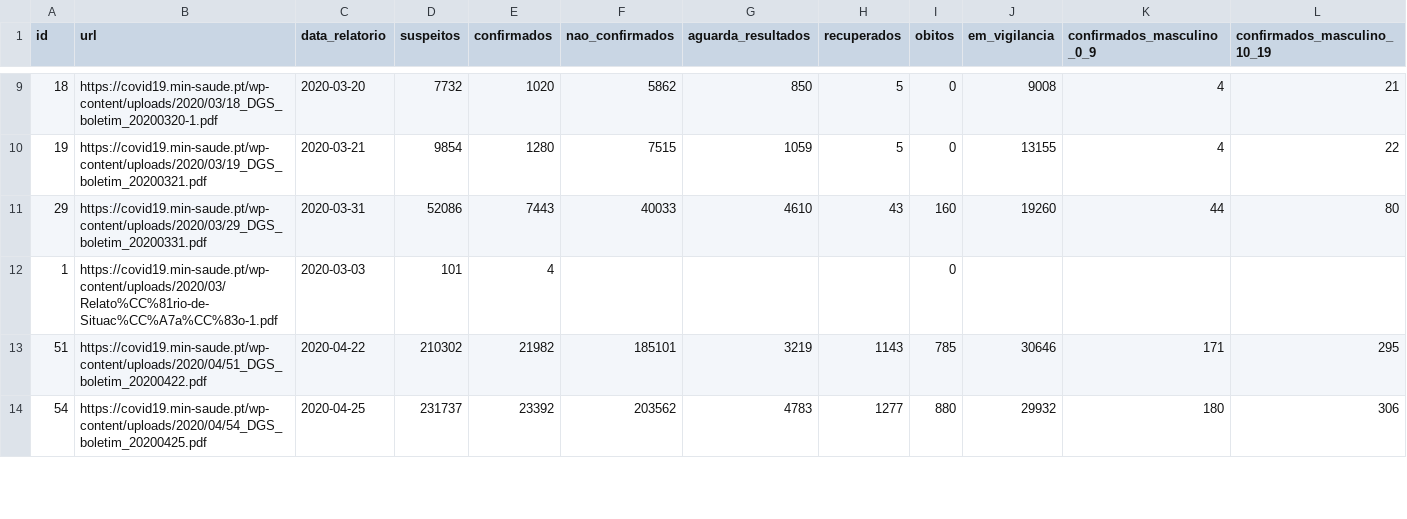
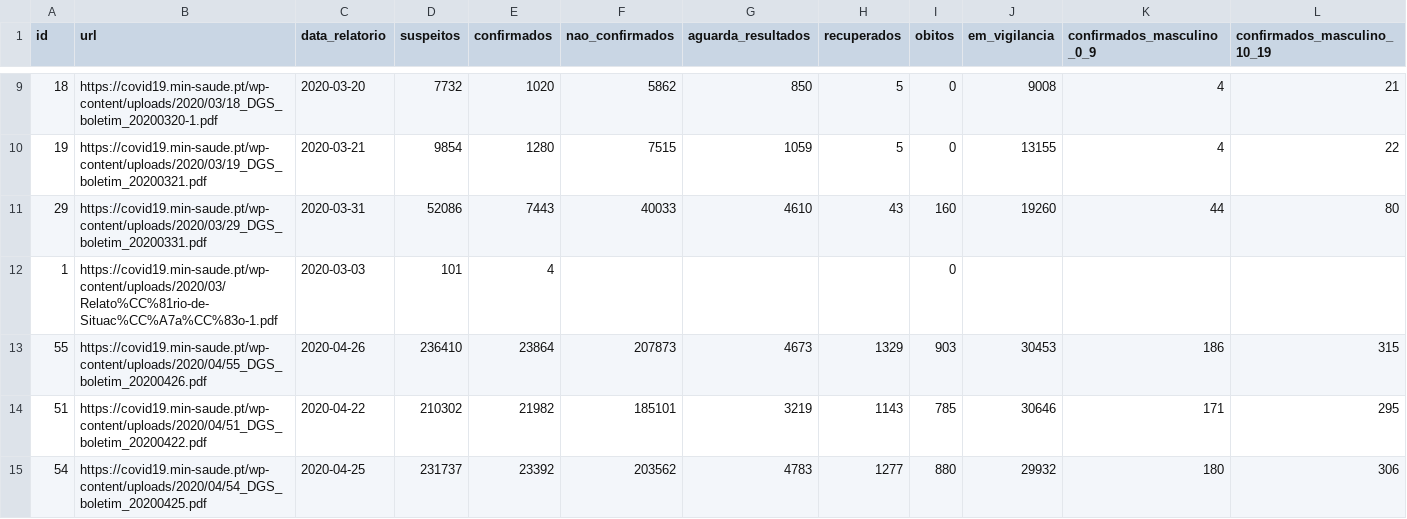
Before and after one commit to jgrocha/covid-pt, a CSV file: situacao_epidemiologica.csv, drawn as a sheet; only a part is shown, gaps mark what is left out; rows hold the shown columns only; the diff names each change by its address in the sheet, - before the commit and + after, or states it on an @@ line.

```diff
--- a/situacao_epidemiologica.csv
+++ b/situacao_epidemiologica.csv
+row 13: 55 | https://covid19.min-saude.pt/wp-content/uploads/2020/04/55_DGS_boletim_20200426.pdf | 2020-04-26 | 236410 | 23864 | 207873 | 4673 | 1329 | 903 | 30453 | 186 | 315
```
Also changed, not shown: confirmados_concelho.csv, 10 other files.
